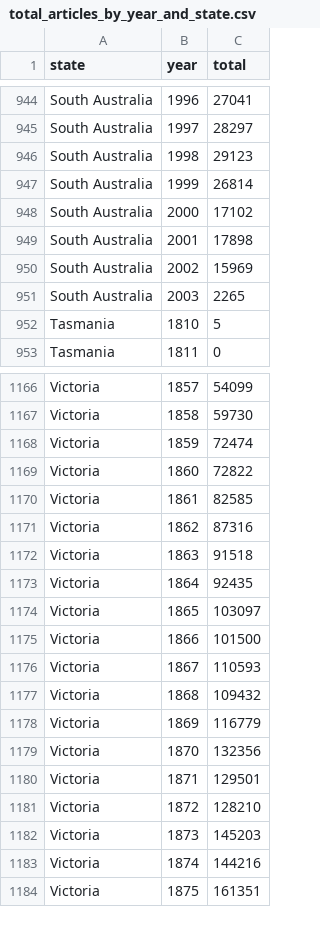
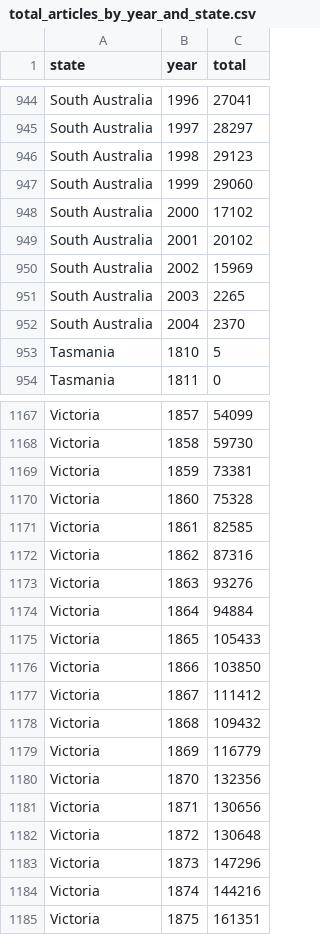
Before and after one commit to wragge/trove-newspaper-totals, a CSV file: data/total_articles_by_year_and_state.csv, drawn as a sheet; only a part is shown, gaps mark what is left out; the diff covers the shown part only.

```diff
--- a/data/total_articles_by_year_and_state.csv
+++ b/data/total_articles_by_year_and_state.csv
@@ -946,7 +946,8 @@ South Australia,1997,28297
 South Australia,1998,29123
-South Australia,1999,26814
+South Australia,1999,29060
 South Australia,2000,17102
-South Australia,2001,17898
+South Australia,2001,20102
 South Australia,2002,15969
 South Australia,2003,2265
+South Australia,2004,2370
 Tasmania,1810,5
@@ -1167,11 +1168,11 @@ Victoria,1857,54099
 Victoria,1858,59730
-Victoria,1859,72474
-Victoria,1860,72822
+Victoria,1859,73381
+Victoria,1860,75328
 Victoria,1861,82585
 Victoria,1862,87316
-Victoria,1863,91518
-Victoria,1864,92435
-Victoria,1865,103097
-Victoria,1866,101500
-Victoria,1867,110593
+Victoria,1863,93276
+Victoria,1864,94884
+Victoria,1865,105433
+Victoria,1866,103850
+Victoria,1867,111412
 Victoria,1868,109432
@@ -1179,5 +1180,5 @@ Victoria,1869,116779
 Victoria,1870,132356
-Victoria,1871,129501
-Victoria,1872,128210
-Victoria,1873,145203
+Victoria,1871,130656
+Victoria,1872,130648
+Victoria,1873,147296
 Victoria,1874,144216
```
Also changed, not shown: 4 edited cells elsewhere in this file, data/total_articles_by_category.csv, data/total_articles_by_newspaper.csv, 2 other files.
